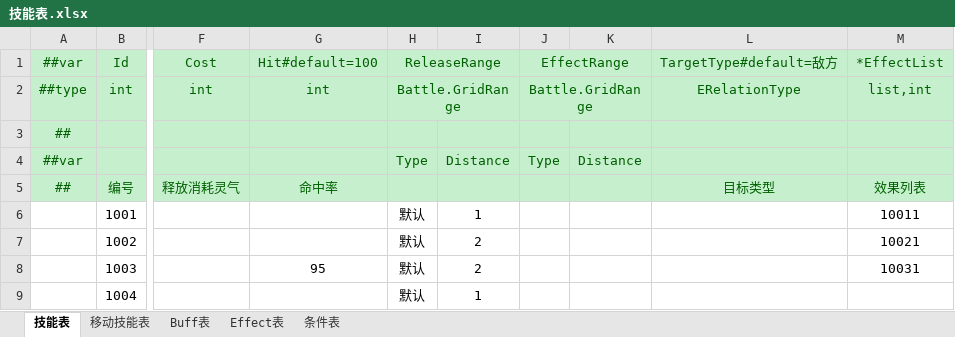
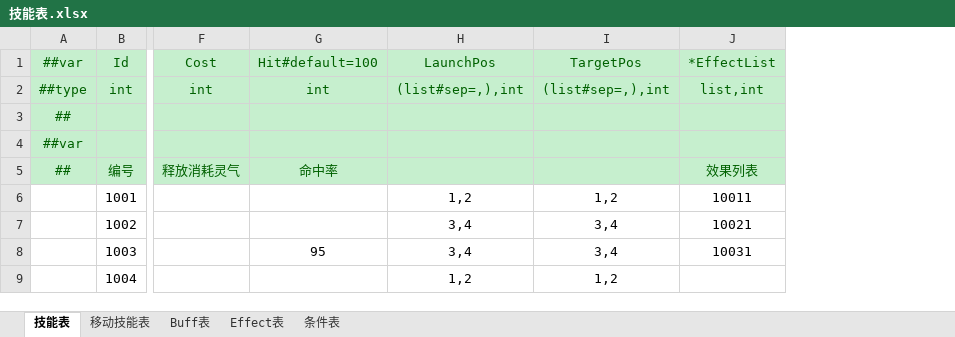
Before and after one commit to cnImpulse/HEDAO, an Excel workbook: 新导表工具/DataTables/Datas/技能表.xlsx, sheet 技能表, drawn as a sheet; only a part is shown, gaps mark what is left out; values as stored, in another font and other column widths than the file's, no borders; removed rows and columns are numbered as before the commit, all else as after; the diff names each change by its address in the sheet, - before the commit and + after, or states it on an @@ line.

```diff
--- a/新导表工具/DataTables/Datas/技能表.xlsx (sheet 技能表)
+++ b/新导表工具/DataTables/Datas/技能表.xlsx (sheet 技能表)
-column H (ReleaseRange), rows 2-9: Battle.GridRange |  | Type |  | 默认 | 默认 | 默认 | 默认
-column I, rows 4-9: Distance |  | 1 | 2 | 2 | 1
-column J (EffectRange), rows 2-4: Battle.GridRange |  | Type
-column K, row 4: Distance
-column L (TargetType#default=敌方), rows 2-5: ERelationType |  |  | 目标类型
+column H (LaunchPos), rows 2-9: (list#sep=,),int |  |  |  | 1,2 | 3,4 | 3,4 | 1,2
+column I (TargetPos), rows 2-9: (list#sep=,),int |  |  |  | 1,2 | 3,4 | 3,4 | 1,2
```
Also changed, not shown: 新导表工具/DataTables/Datas/角色表.xlsx, 21 other files.
